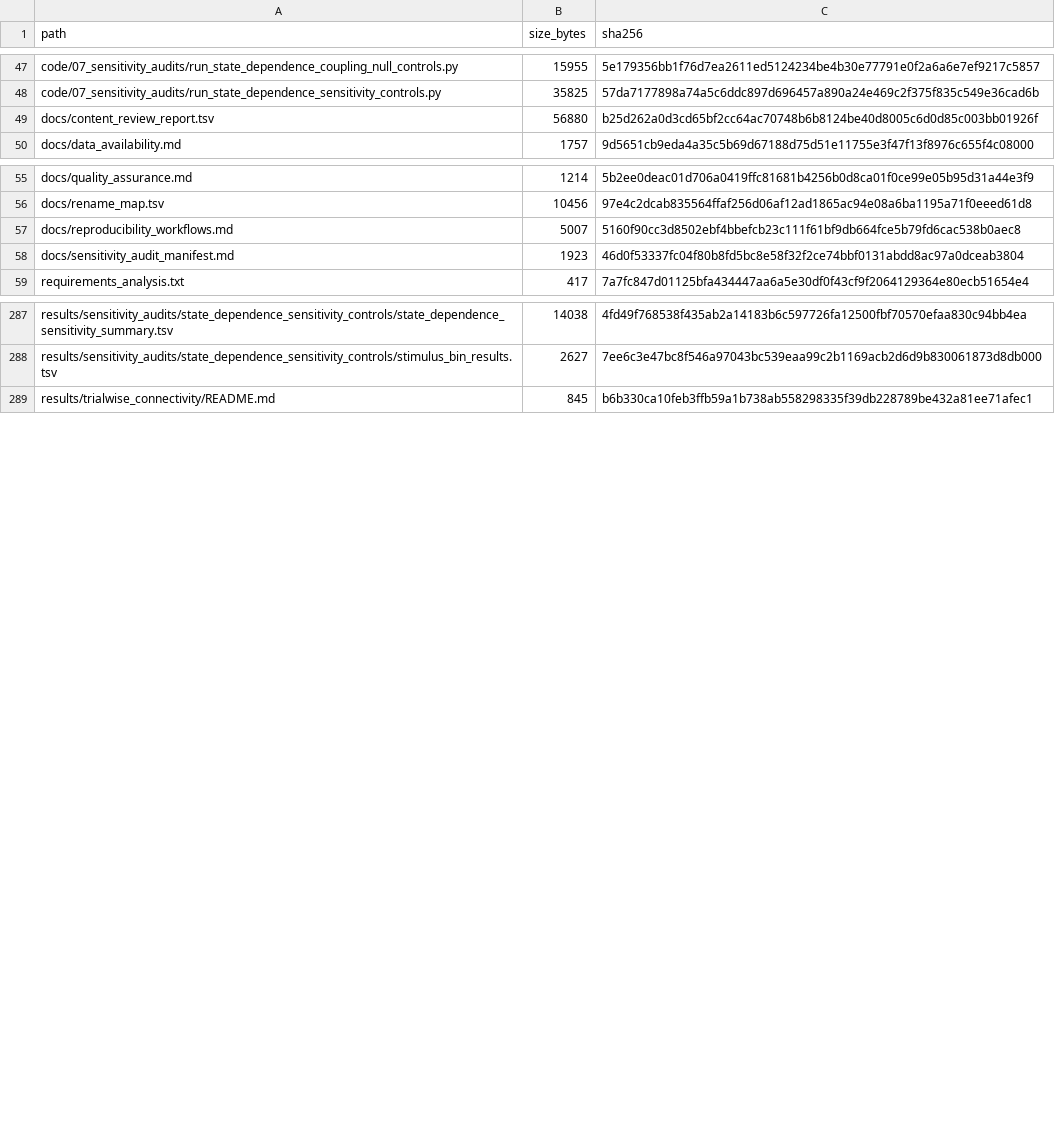
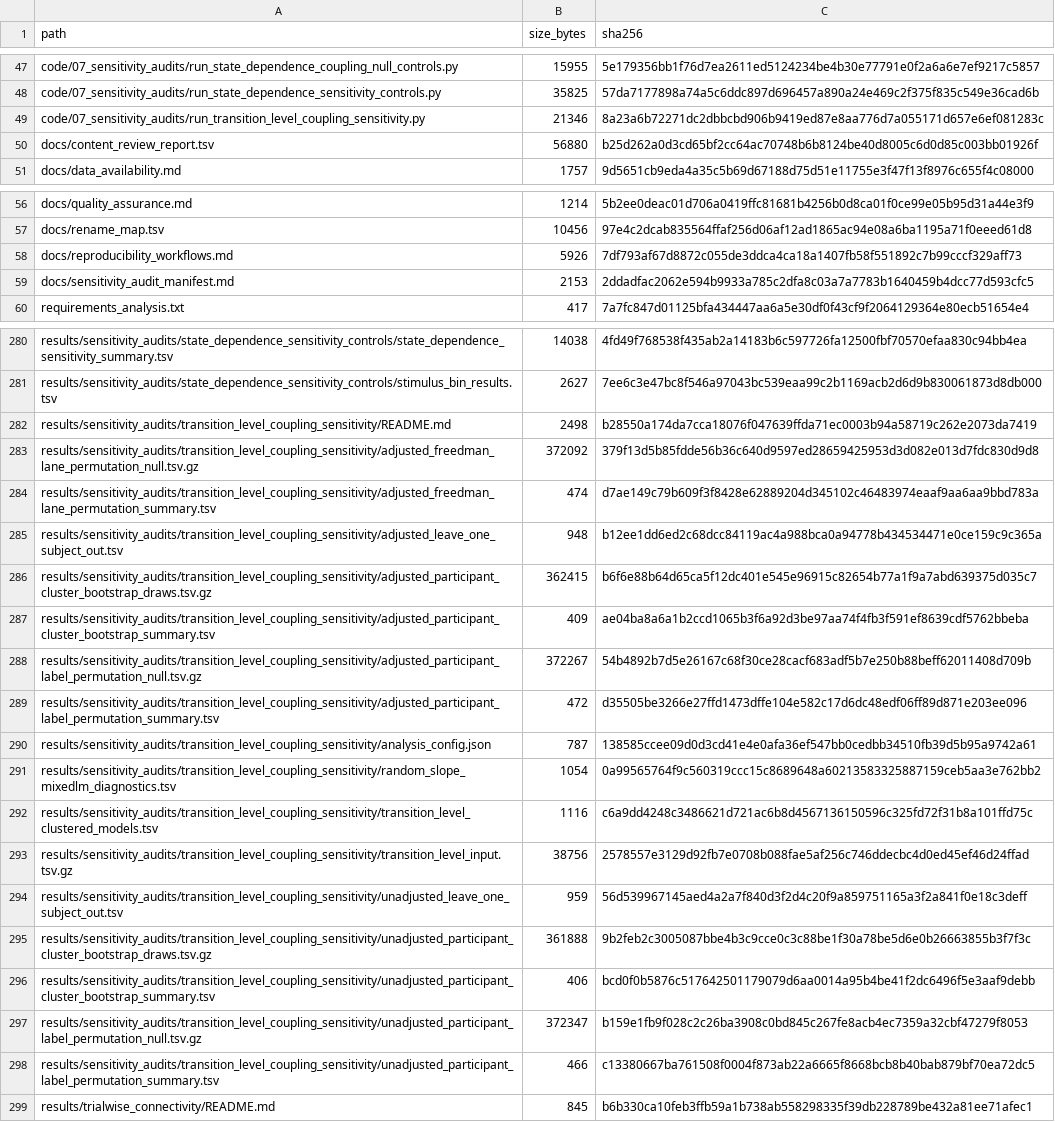
Before and after one commit to Meysam-Kharghani/pain-regulation-ds000140, a TSV file: docs/file_manifest.tsv, drawn as a sheet; only a part is shown, gaps mark what is left out; the diff covers the shown part only.

```diff
--- a/docs/file_manifest.tsv
+++ b/docs/file_manifest.tsv
@@ -48,2 +48,3 @@ code/07_sensitivity_audits/run_state_dependence_coupling_null_controls.py	15955
 code/07_sensitivity_audits/run_state_dependence_sensitivity_controls.py	35825	57da7177898a74a5c6ddc897d696457a890a24e469c2f375f835c549e36cad6b
+code/07_sensitivity_audits/run_transition_level_coupling_sensitivity.py	21346	8a23a6b72271dc2dbbcbd906b9419ed87e8aa776d7a055171d657e6ef081283c
 docs/content_review_report.tsv	56880	b25d262a0d3cd65bf2cc64ac70748b6b8124be40d8005c6d0d85c003bb01926f
@@ -56,4 +57,4 @@ docs/quality_assurance.md	1214	5b2ee0deac01d706a0419ffc81681b4256b0d8ca01f0ce99e
 docs/rename_map.tsv	10456	97e4c2dcab835564ffaf256d06af12ad1865ac94e08a6ba1195a71f0eeed61d8
-docs/reproducibility_workflows.md	5007	5160f90cc3d8502ebf4bbefcb23c111f61bf9db664fce5b79fd6cac538b0aec8
-docs/sensitivity_audit_manifest.md	1923	46d0f53337fc04f80b8fd5bc8e58f32f2ce74bbf0131abdd8ac97a0dceab3804
+docs/reproducibility_workflows.md	5926	7df793af67d8872c055de3ddca4ca18a1407fb58f551892c7b99cccf329aff73
+docs/sensitivity_audit_manifest.md	2153	2ddadfac2062e594b9933a785c2dfa8c03a7a7783b1640459b4dcc77d593cfc5
 requirements_analysis.txt	417	7a7fc847d01125bfa434447aa6a5e30df0f43cf9f2064129364e80ecb51654e4
@@ -288,2 +281,19 @@ results/sensitivity_audits/state_dependence_sensitivity_controls/state_dependenc
 results/sensitivity_audits/state_dependence_sensitivity_controls/stimulus_bin_results.tsv	2627	7ee6c3e47bc8f546a97043bc539eaa99c2b1169acb2d6d9b830061873d8db000
+results/sensitivity_audits/transition_level_coupling_sensitivity/README.md	2498	b28550a174da7cca18076f047639ffda71ec0003b94a58719c262e2073da7419
+results/sensitivity_audits/transition_level_coupling_sensitivity/adjusted_freedman_lane_permutation_null.tsv.gz	372092	379f13d5b85fdde56b36c640d9597ed28659425953d3d082e013d7fdc830d9d8
+results/sensitivity_audits/transition_level_coupling_sensitivity/adjusted_freedman_lane_permutation_summary.tsv	474	d7ae149c79b609f3f8428e62889204d345102c46483974eaaf9aa6aa9bbd783a
+results/sensitivity_audits/transition_level_coupling_sensitivity/adjusted_leave_one_subject_out.tsv	948	b12ee1dd6ed2c68dcc84119ac4a988bca0a94778b434534471e0ce159c9c365a
+results/sensitivity_audits/transition_level_coupling_sensitivity/adjusted_participant_cluster_bootstrap_draws.tsv.gz	362415	b6f6e88b64d65ca5f12dc401e545e96915c82654b77a1f9a7abd639375d035c7
+results/sensitivity_audits/transition_level_coupling_sensitivity/adjusted_participant_cluster_bootstrap_summary.tsv	409	ae04ba8a6a1b2ccd1065b3f6a92d3be97aa74f4fb3f591ef8639cdf5762bbeba
+results/sensitivity_audits/transition_level_coupling_sensitivity/adjusted_participant_label_permutation_null.tsv.gz	372267	54b4892b7d5e26167c68f30ce28cacf683adf5b7e250b88beff62011408d709b
+results/sensitivity_audits/transition_level_coupling_sensitivity/adjusted_participant_label_permutation_summary.tsv	472	d35505be3266e27ffd1473dffe104e582c17d6dc48edf06ff89d871e203ee096
+results/sensitivity_audits/transition_level_coupling_sensitivity/analysis_config.json	787	138585ccee09d0d3cd41e4e0afa36ef547bb0cedbb34510fb39d5b95a9742a61
+results/sensitivity_audits/transition_level_coupling_sensitivity/random_slope_mixedlm_diagnostics.tsv	1054	0a99565764f9c560319ccc15c8689648a60213583325887159ceb5aa3e762bb2
+results/sensitivity_audits/transition_level_coupling_sensitivity/transition_level_clustered_models.tsv	1116	c6a9dd4248c3486621d721ac6b8d4567136150596c325fd72f31b8a101ffd75c
+results/sensitivity_audits/transition_level_coupling_sensitivity/transition_level_input.tsv.gz	38756	2578557e3129d92fb7e0708b088fae5af256c746ddecbc4d0ed45ef46d24ffad
+results/sensitivity_audits/transition_level_coupling_sensitivity/unadjusted_leave_one_subject_out.tsv	959	56d539967145aed4a2a7f840d3f2d4c20f9a859751165a3f2a841f0e18c3deff
+results/sensitivity_audits/transition_level_coupling_sensitivity/unadjusted_participant_cluster_bootstrap_draws.tsv.gz	361888	9b2feb2c3005087bbe4b3c9cce0c3c88be1f30a78be5d6e0b26663855b3f7f3c
+results/sensitivity_audits/transition_level_coupling_sensitivity/unadjusted_participant_cluster_bootstrap_summary.tsv	406	bcd0f0b5876c517642501179079d6aa0014a95b4be41f2dc6496f5e3aaf9debb
+results/sensitivity_audits/transition_level_coupling_sensitivity/unadjusted_participant_label_permutation_null.tsv.gz	372347	b159e1fb9f028c2c26ba3908c0bd845c267fe8acb4ec7359a32cbf47279f8053
+results/sensitivity_audits/transition_level_coupling_sensitivity/unadjusted_participant_label_permutation_summary.tsv	466	c13380667ba761508f0004f873ab22a6665f8668bcb8b40bab879bf70ea72dc5
 results/trialwise_connectivity/README.md	845	b6b330ca10feb3ffb59a1b738ab558298335f39db228789be432a81ee71afec1
```
Also changed, not shown: 2 added rows, 10 removed rows and 52 edited cells elsewhere in this file, results/reporting/source_data_map.tsv, results/reporting/table_data/main_table_04_source_data.tsv, 44 other files.
